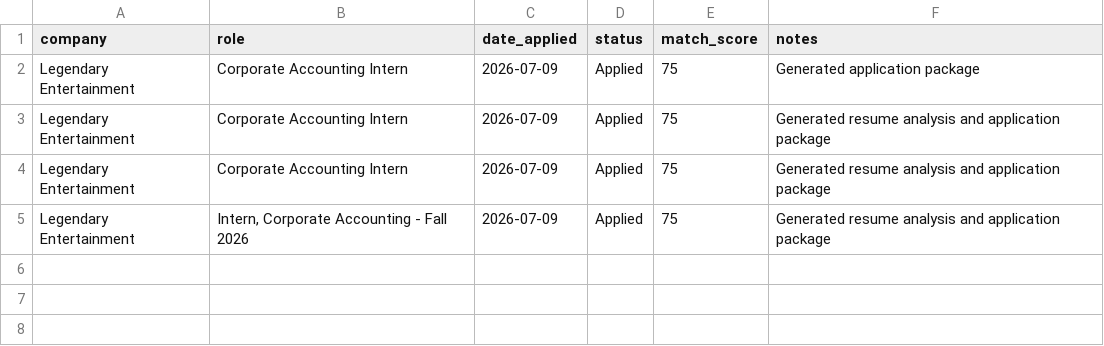
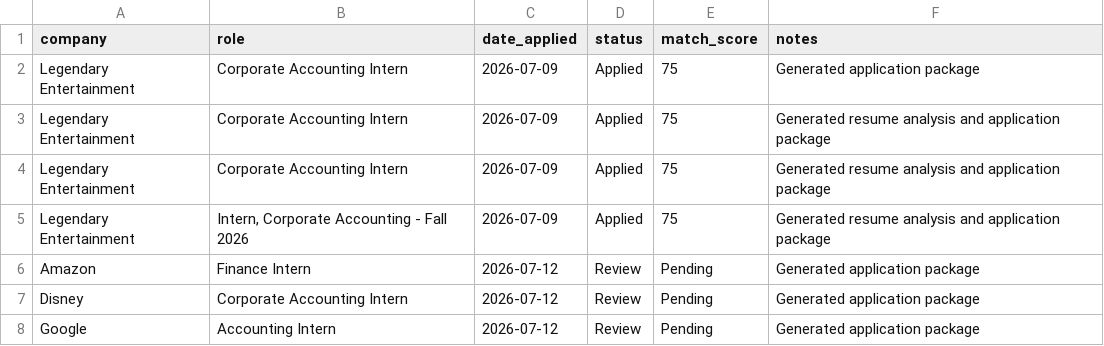
Before and after one commit to BaconCharms/job-application-agent, a CSV file: data/applications.csv, drawn as a sheet; the diff names each change by its address in the sheet, - before the commit and + after, or states it on an @@ line.

```diff
--- a/data/applications.csv
+++ b/data/applications.csv
+row 6: Amazon | Finance Intern | 2026-07-12 | Review | Pending | Generated application package
+row 7: Disney | Corporate Accounting Intern | 2026-07-12 | Review | Pending | Generated application package
+row 8: Google | Accounting Intern | 2026-07-12 | Review | Pending | Generated application package
```
Also changed, not shown: 18 other files.
